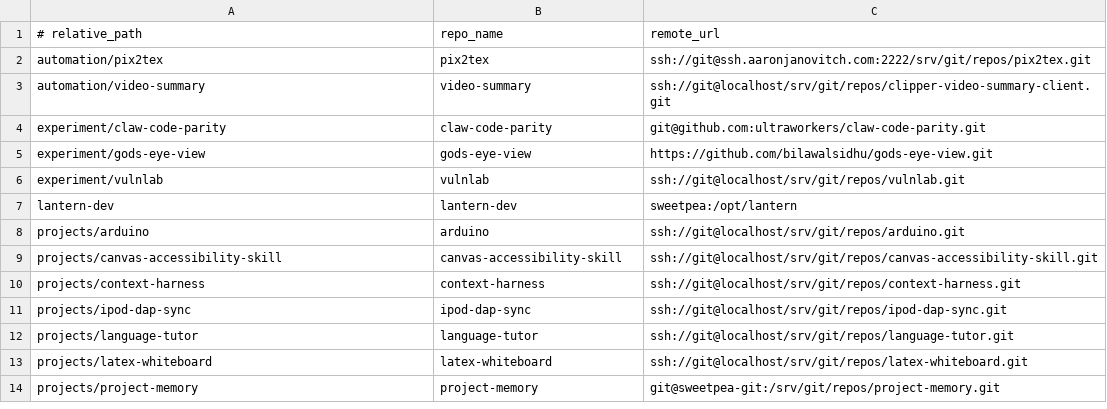
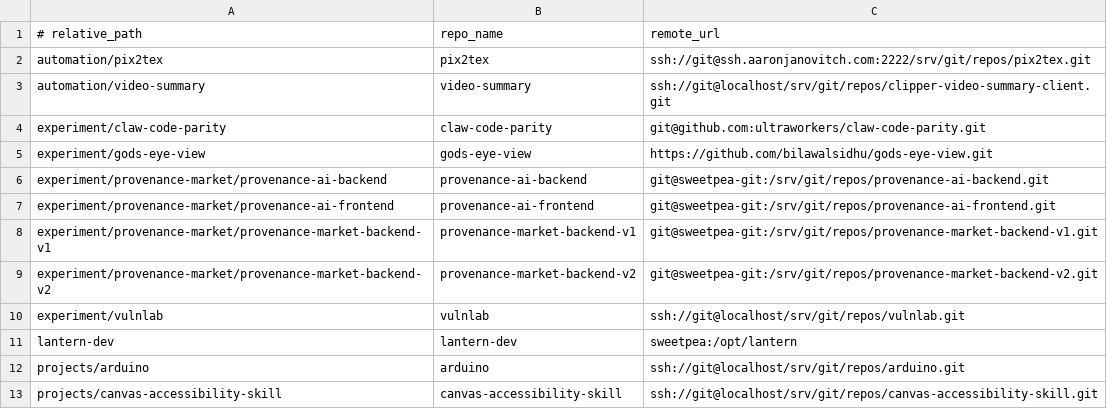
Before and after one commit to aaronjan98/nixos-config, a TSV file: tools/workspace/Repositories/repos.tsv, drawn as a sheet; only a part is shown; the shorter side is filled out with more unchanged rows.

```diff
--- a/tools/workspace/Repositories/repos.tsv
+++ b/tools/workspace/Repositories/repos.tsv
@@ -5,2 +5,6 @@ experiment/claw-code-parity	claw-code-parity	git@github.com:ultraworkers/claw-co
 experiment/gods-eye-view	gods-eye-view	https://github.com/bilawalsidhu/gods-eye-view.git
+experiment/provenance-market/provenance-ai-backend	provenance-ai-backend	git@sweetpea-git:/srv/git/repos/provenance-ai-backend.git
+experiment/provenance-market/provenance-ai-frontend	provenance-ai-frontend	git@sweetpea-git:/srv/git/repos/provenance-ai-frontend.git
+experiment/provenance-market/provenance-market-backend-v1	provenance-market-backend-v1	git@sweetpea-git:/srv/git/repos/provenance-market-backend-v1.git
+experiment/provenance-market/provenance-market-backend-v2	provenance-market-backend-v2	git@sweetpea-git:/srv/git/repos/provenance-market-backend-v2.git
 experiment/vulnlab	vulnlab	ssh://git@localhost/srv/git/repos/vulnlab.git
```
Also changed, not shown: tools/workspace/Repositories/remotes.tsv.
